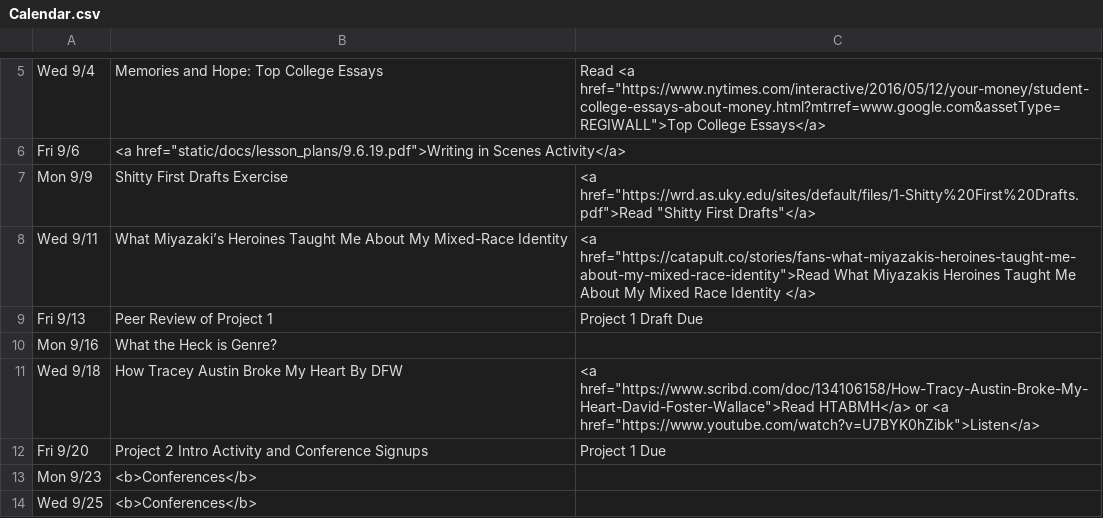
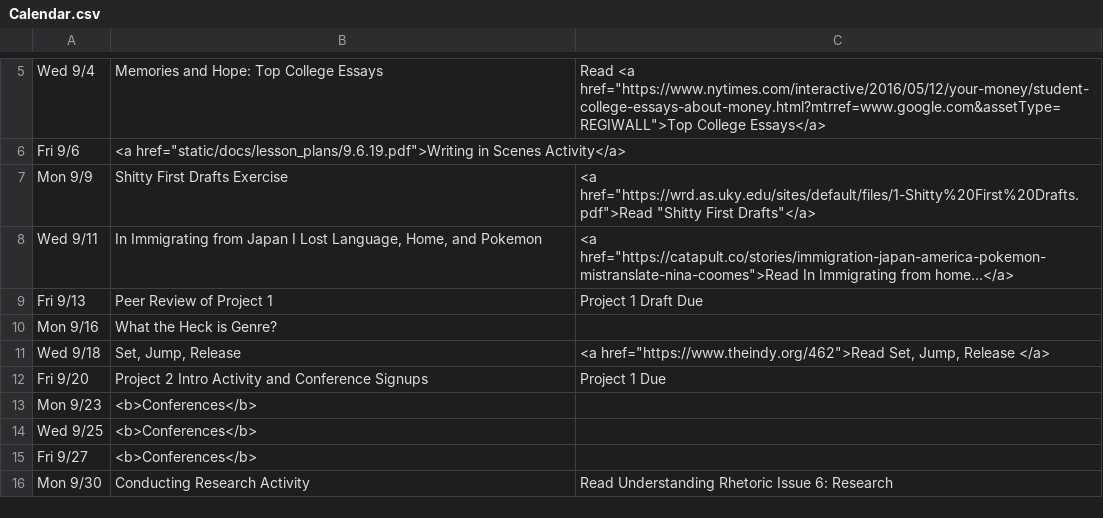
Before and after one commit to delhauge/delhauge.github.io, a CSV file: ENGL1105/static/docs/Calendar.csv, drawn as a sheet; only a part is shown, gaps mark what is left out; the shorter side is filled out with more unchanged rows.

```diff
--- a/ENGL1105/static/docs/Calendar.csv
+++ b/ENGL1105/static/docs/Calendar.csv
@@ -7,6 +7,6 @@ Fri 9/6,"<a href=""static/docs/lesson_plans/9.6.19.pdf"">Writing in Scenes Activ
 Mon 9/9,Shitty First Drafts Exercise,"<a href=""https://wrd.as.uky.edu/sites/default/files/1-Shitty%20First%20Drafts.pdf"">Read ""Shitty First Drafts""</a>"
-Wed 9/11,What Miyazaki’s Heroines Taught Me About My Mixed-Race Identity,"<a href=""https://catapult.co/stories/fans-what-miyazakis-heroines-taught-me-about-my-mixed-race-identity"">Read What Miyazakis Heroines Taught Me About My Mixed Race Identity </a>"
+Wed 9/11,"In Immigrating from Japan I Lost Language, Home, and Pokemon","<a href=""https://catapult.co/stories/immigration-japan-america-pokemon-mistranslate-nina-coomes"">Read In Immigrating from home…</a>"
 Fri 9/13,Peer Review of Project 1,Project 1 Draft Due
 Mon 9/16,What the Heck is Genre?,
-Wed 9/18,How Tracey Austin Broke My Heart By DFW,"<a href=""https://www.scribd.com/doc/134106158/How-Tracy-Austin-Broke-My-Heart-David-Foster-Wallace"">Read HTABMH</a> or <a href=""https://www.youtube.com/watch?v=U7BYK0hZibk"">Listen</a>"
+Wed 9/18,"Set, Jump, Release","<a href=""https://www.theindy.org/462"">Read Set, Jump, Release </a>"
 Fri 9/20,Project 2 Intro Activity and Conference Signups,Project 1 Due
```
Also changed, not shown: 1 other file.
